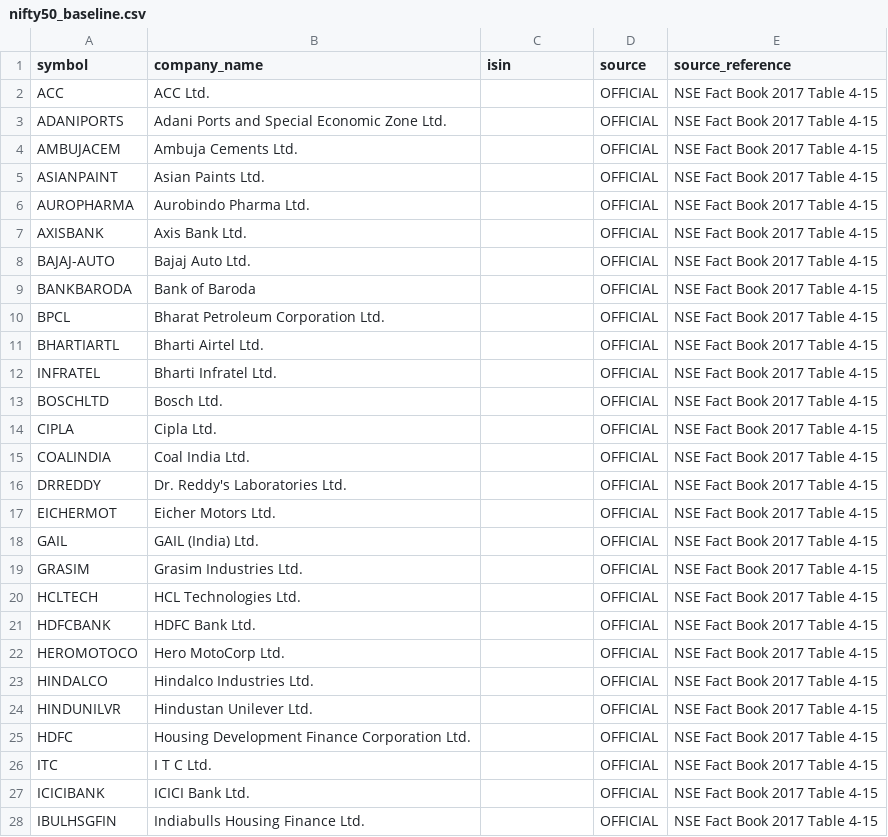
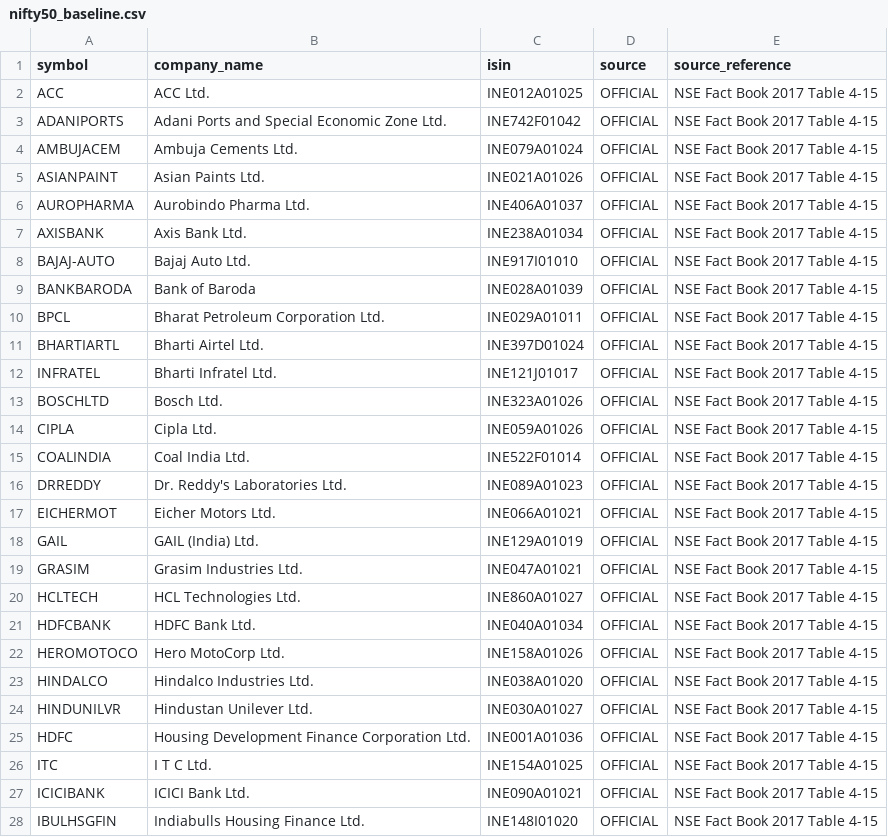
Before and after one commit to whyforyou118-sudo/trading, a CSV file: trading/quantitative-trading/data/reference/nifty50_baseline.csv, drawn as a sheet; only a part is shown; the diff covers the shown part only.

```diff
--- a/trading/quantitative-trading/data/reference/nifty50_baseline.csv
+++ b/trading/quantitative-trading/data/reference/nifty50_baseline.csv
@@ -1,28 +1,28 @@
 symbol,company_name,isin,source,source_reference
-ACC,ACC Ltd.,,OFFICIAL,NSE Fact Book 2017 Table 4-15
-ADANIPORTS,Adani Ports and Special Economic Zone Ltd.,,OFFICIAL,NSE Fact Book 2017 Table 4-15
-AMBUJACEM,Ambuja Cements Ltd.,,OFFICIAL,NSE Fact Book 2017 Table 4-15
-ASIANPAINT,Asian Paints Ltd.,,OFFICIAL,NSE Fact Book 2017 Table 4-15
-AUROPHARMA,Aurobindo Pharma Ltd.,,OFFICIAL,NSE Fact Book 2017 Table 4-15
-AXISBANK,Axis Bank Ltd.,,OFFICIAL,NSE Fact Book 2017 Table 4-15
-BAJAJ-AUTO,Bajaj Auto Ltd.,,OFFICIAL,NSE Fact Book 2017 Table 4-15
-BANKBARODA,Bank of Baroda,,OFFICIAL,NSE Fact Book 2017 Table 4-15
-BPCL,Bharat Petroleum Corporation Ltd.,,OFFICIAL,NSE Fact Book 2017 Table 4-15
-BHARTIARTL,Bharti Airtel Ltd.,,OFFICIAL,NSE Fact Book 2017 Table 4-15
-INFRATEL,Bharti Infratel Ltd.,,OFFICIAL,NSE Fact Book 2017 Table 4-15
-BOSCHLTD,Bosch Ltd.,,OFFICIAL,NSE Fact Book 2017 Table 4-15
-CIPLA,Cipla Ltd.,,OFFICIAL,NSE Fact Book 2017 Table 4-15
-COALINDIA,Coal India Ltd.,,OFFICIAL,NSE Fact Book 2017 Table 4-15
-DRREDDY,Dr. Reddy's Laboratories Ltd.,,OFFICIAL,NSE Fact Book 2017 Table 4-15
-EICHERMOT,Eicher Motors Ltd.,,OFFICIAL,NSE Fact Book 2017 Table 4-15
-GAIL,GAIL (India) Ltd.,,OFFICIAL,NSE Fact Book 2017 Table 4-15
-GRASIM,Grasim Industries Ltd.,,OFFICIAL,NSE Fact Book 2017 Table 4-15
-HCLTECH,HCL Technologies Ltd.,,OFFICIAL,NSE Fact Book 2017 Table 4-15
-HDFCBANK,HDFC Bank Ltd.,,OFFICIAL,NSE Fact Book 2017 Table 4-15
-HEROMOTOCO,Hero MotoCorp Ltd.,,OFFICIAL,NSE Fact Book 2017 Table 4-15
-HINDALCO,Hindalco Industries Ltd.,,OFFICIAL,NSE Fact Book 2017 Table 4-15
-HINDUNILVR,Hindustan Unilever Ltd.,,OFFICIAL,NSE Fact Book 2017 Table 4-15
-HDFC,Housing Development Finance Corporation Ltd.,,OFFICIAL,NSE Fact Book 2017 Table 4-15
-ITC,I T C Ltd.,,OFFICIAL,NSE Fact Book 2017 Table 4-15
-ICICIBANK,ICICI Bank Ltd.,,OFFICIAL,NSE Fact Book 2017 Table 4-15
-IBULHSGFIN,Indiabulls Housing Finance Ltd.,,OFFICIAL,NSE Fact Book 2017 Table 4-15
+ACC,ACC Ltd.,INE012A01025,OFFICIAL,NSE Fact Book 2017 Table 4-15
+ADANIPORTS,Adani Ports and Special Economic Zone Ltd.,INE742F01042,OFFICIAL,NSE Fact Book 2017 Table 4-15
+AMBUJACEM,Ambuja Cements Ltd.,INE079A01024,OFFICIAL,NSE Fact Book 2017 Table 4-15
+ASIANPAINT,Asian Paints Ltd.,INE021A01026,OFFICIAL,NSE Fact Book 2017 Table 4-15
+AUROPHARMA,Aurobindo Pharma Ltd.,INE406A01037,OFFICIAL,NSE Fact Book 2017 Table 4-15
+AXISBANK,Axis Bank Ltd.,INE238A01034,OFFICIAL,NSE Fact Book 2017 Table 4-15
+BAJAJ-AUTO,Bajaj Auto Ltd.,INE917I01010,OFFICIAL,NSE Fact Book 2017 Table 4-15
+BANKBARODA,Bank of Baroda,INE028A01039,OFFICIAL,NSE Fact Book 2017 Table 4-15
+BPCL,Bharat Petroleum Corporation Ltd.,INE029A01011,OFFICIAL,NSE Fact Book 2017 Table 4-15
+BHARTIARTL,Bharti Airtel Ltd.,INE397D01024,OFFICIAL,NSE Fact Book 2017 Table 4-15
+INFRATEL,Bharti Infratel Ltd.,INE121J01017,OFFICIAL,NSE Fact Book 2017 Table 4-15
+BOSCHLTD,Bosch Ltd.,INE323A01026,OFFICIAL,NSE Fact Book 2017 Table 4-15
+CIPLA,Cipla Ltd.,INE059A01026,OFFICIAL,NSE Fact Book 2017 Table 4-15
+COALINDIA,Coal India Ltd.,INE522F01014,OFFICIAL,NSE Fact Book 2017 Table 4-15
+DRREDDY,Dr. Reddy's Laboratories Ltd.,INE089A01023,OFFICIAL,NSE Fact Book 2017 Table 4-15
+EICHERMOT,Eicher Motors Ltd.,INE066A01021,OFFICIAL,NSE Fact Book 2017 Table 4-15
+GAIL,GAIL (India) Ltd.,INE129A01019,OFFICIAL,NSE Fact Book 2017 Table 4-15
+GRASIM,Grasim Industries Ltd.,INE047A01021,OFFICIAL,NSE Fact Book 2017 Table 4-15
+HCLTECH,HCL Technologies Ltd.,INE860A01027,OFFICIAL,NSE Fact Book 2017 Table 4-15
+HDFCBANK,HDFC Bank Ltd.,INE040A01034,OFFICIAL,NSE Fact Book 2017 Table 4-15
+HEROMOTOCO,Hero MotoCorp Ltd.,INE158A01026,OFFICIAL,NSE Fact Book 2017 Table 4-15
+HINDALCO,Hindalco Industries Ltd.,INE038A01020,OFFICIAL,NSE Fact Book 2017 Table 4-15
+HINDUNILVR,Hindustan Unilever Ltd.,INE030A01027,OFFICIAL,NSE Fact Book 2017 Table 4-15
+HDFC,Housing Development Finance Corporation Ltd.,INE001A01036,OFFICIAL,NSE Fact Book 2017 Table 4-15
+ITC,I T C Ltd.,INE154A01025,OFFICIAL,NSE Fact Book 2017 Table 4-15
+ICICIBANK,ICICI Bank Ltd.,INE090A01021,OFFICIAL,NSE Fact Book 2017 Table 4-15
+IBULHSGFIN,Indiabulls Housing Finance Ltd.,INE148I01020,OFFICIAL,NSE Fact Book 2017 Table 4-15
```
Also changed, not shown: 23 edited cells elsewhere in this file.
